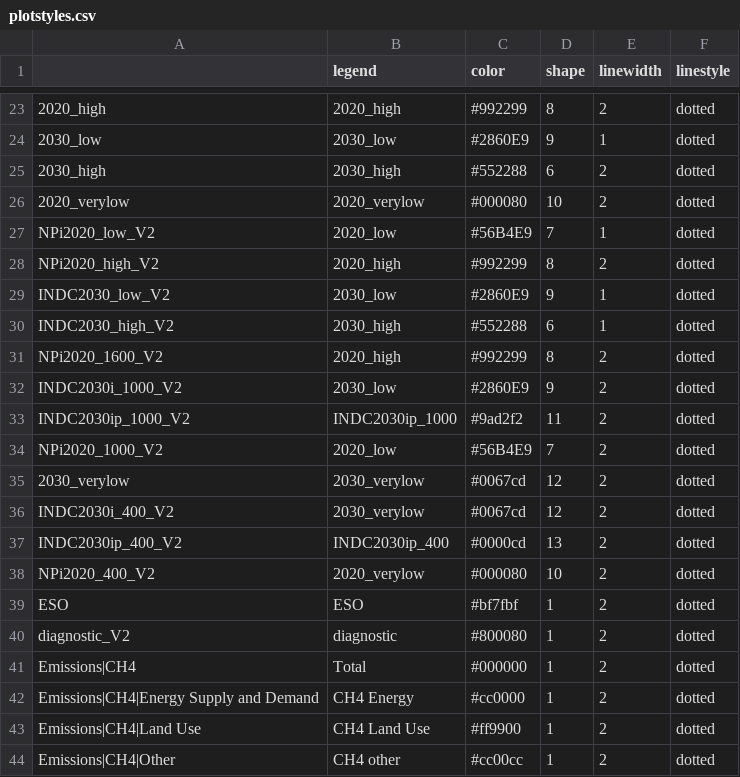
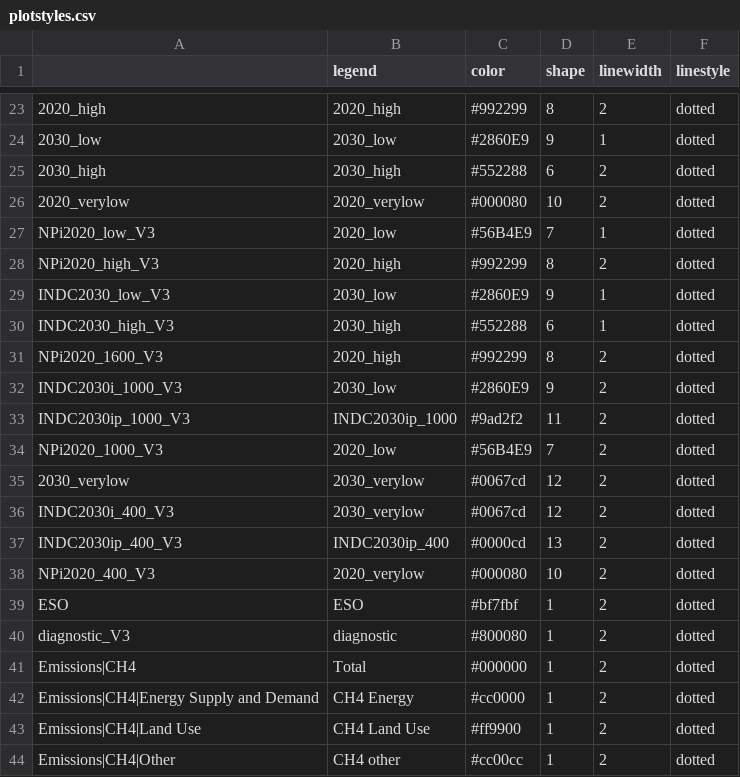
Before and after one commit to CD-LINKS/factsheet, a CSV file: src/settings/plotstyles.csv, drawn as a sheet; only a part is shown, gaps mark what is left out; the diff covers the shown part only; the diff names each change by its address in the sheet, - before the commit and + after, or states it on an @@ line.

```diff
--- a/src/settings/plotstyles.csv
+++ b/src/settings/plotstyles.csv
-A27: NPi2020_low_V2
+A27: NPi2020_low_V3
-A28: NPi2020_high_V2
+A28: NPi2020_high_V3
-A29: INDC2030_low_V2
+A29: INDC2030_low_V3
-A30: INDC2030_high_V2
+A30: INDC2030_high_V3
-A31: NPi2020_1600_V2
+A31: NPi2020_1600_V3
-A32: INDC2030i_1000_V2
+A32: INDC2030i_1000_V3
-A33: INDC2030ip_1000_V2
+A33: INDC2030ip_1000_V3
-A34: NPi2020_1000_V2
+A34: NPi2020_1000_V3
-A36: INDC2030i_400_V2
+A36: INDC2030i_400_V3
-A37: INDC2030ip_400_V2
+A37: INDC2030ip_400_V3
-A38: NPi2020_400_V2
+A38: NPi2020_400_V3
-A40: diagnostic_V2
+A40: diagnostic_V3
```
Also changed, not shown: 9 edited cells elsewhere in this file, src/settings/scen_categ_cdlinks_indc_BRA.csv, src/settings/scen_categ_cdlinks_indc_bycountry.csv, 12 other files.
